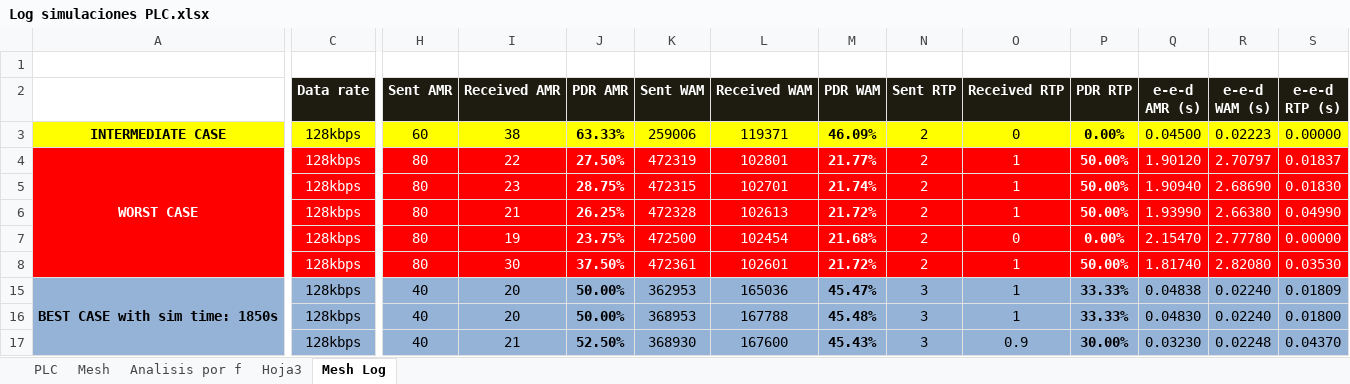
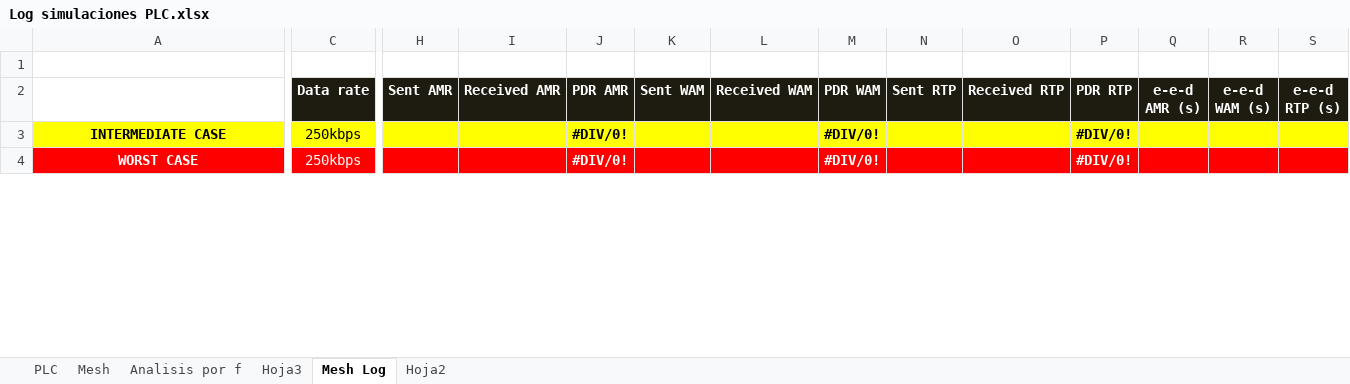
Before and after one commit to scespedesu/amiproject2014, an Excel workbook: SurveyFiles/Log simulaciones PLC.xlsx, sheet Mesh Log, drawn as a sheet; only a part is shown, gaps mark what is left out; values as stored, in another font and other column widths than the file's, no borders; removed rows and columns are numbered as before the commit, all else as after; rows hold the shown columns only; the diff covers the shown part only; the diff names each change by its address in the sheet, - before the commit and + after, or states it on an @@ line.

```diff
--- a/SurveyFiles/Log simulaciones PLC.xlsx (sheet Mesh Log)
+++ b/SurveyFiles/Log simulaciones PLC.xlsx (sheet Mesh Log)
+sheet tab: Hoja2
-C3:C4 (Data rate): 128kbps
+C3:C4 (Data rate): 250kbps
-H3 (Sent AMR): 60
+H3 (Sent AMR): (empty)
-I3 (Received AMR): 38
+I3 (Received AMR): (empty)
-J3 (PDR AMR): 63.33%
+J3 (PDR AMR): #DIV/0!
-K3 (Sent WAM): 259006
+K3 (Sent WAM): (empty)
-L3 (Received WAM): 119371
+L3 (Received WAM): (empty)
-M3 (PDR WAM): 46.09%
+M3 (PDR WAM): #DIV/0!
-N3:N4 (Sent RTP): 2
+N3:N4 (Sent RTP): (empty)
-O3 (Received RTP): 0
+O3 (Received RTP): (empty)
-P3 (PDR RTP): 0.00%
+P3 (PDR RTP): #DIV/0!
-Q3 (e-e-d AMR (s)): 0.04500
+Q3 (e-e-d AMR (s)): (empty)
-R3 (e-e-d WAM (s)): 0.02223
+R3 (e-e-d WAM (s)): (empty)
-S3 (e-e-d RTP (s)): 0.00000
+S3 (e-e-d RTP (s)): (empty)
-A4:A8 merged
-H4 (Sent AMR): 80
+H4 (Sent AMR): (empty)
-I4 (Received AMR): 22
+I4 (Received AMR): (empty)
-J4 (PDR AMR): 27.50%
+J4 (PDR AMR): #DIV/0!
-K4 (Sent WAM): 472319
+K4 (Sent WAM): (empty)
-L4 (Received WAM): 102801
+L4 (Received WAM): (empty)
-M4 (PDR WAM): 21.77%
+M4 (PDR WAM): #DIV/0!
-O4 (Received RTP): 1
+O4 (Received RTP): (empty)
-P4 (PDR RTP): 50.00%
+P4 (PDR RTP): #DIV/0!
-Q4 (e-e-d AMR (s)): 1.90120
+Q4 (e-e-d AMR (s)): (empty)
-R4 (e-e-d WAM (s)): 2.70797
+R4 (e-e-d WAM (s)): (empty)
-S4 (e-e-d RTP (s)): 0.01837
+S4 (e-e-d RTP (s)): (empty)
-row 5:  | 128kbps | 80 | 23 | 28.75% | 472315 | 102701 | 21.74% | 2 | 1 | 50.00% | 1.90940 | 2.68690 | 0.01830
-row 6:  | 128kbps | 80 | 21 | 26.25% | 472328 | 102613 | 21.72% | 2 | 1 | 50.00% | 1.93990 | 2.66380 | 0.04990
-row 7:  | 128kbps | 80 | 19 | 23.75% | 472500 | 102454 | 21.68% | 2 | 0 | 0.00% | 2.15470 | 2.77780 | 0.00000
-row 8:  | 128kbps | 80 | 30 | 37.50% | 472361 | 102601 | 21.72% | 2 | 1 | 50.00% | 1.81740 | 2.82080 | 0.03530
-row 15: BEST CASE with sim time: 1850s | 128kbps | 40 | 20 | 50.00% | 362953 | 165036 | 45.47% | 3 | 1 | 33.33% | 0.04838 | 0.02240 | 0.01809
-row 16:  | 128kbps | 40 | 20 | 50.00% | 368953 | 167788 | 45.48% | 3 | 1 | 33.33% | 0.04830 | 0.02240 | 0.01800
-row 17:  | 128kbps | 40 | 21 | 52.50% | 368930 | 167600 | 45.43% | 3 | 0.9 | 30.00% | 0.03230 | 0.02248 | 0.04370
```
Also changed, not shown: 2 added rows, 3 removed rows, 7 edited cells and cell formats elsewhere in this sheet, formulas that keep their value, hidden cells, 3 other files.
